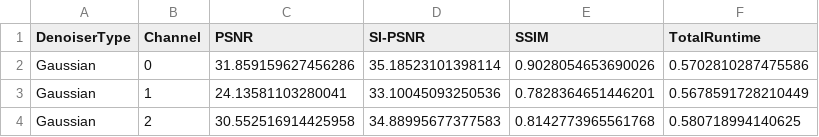
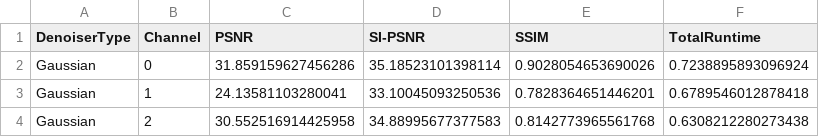
Before and after one commit to CS-433/ml-project-2-m-m-ms_, a CSV file: data/output/Gaussian/avg_Gaussian_denoiser_results.csv, drawn as a sheet.

```diff
--- a/data/output/Gaussian/avg_Gaussian_denoiser_results.csv
+++ b/data/output/Gaussian/avg_Gaussian_denoiser_results.csv
@@ -1,4 +1,4 @@
 DenoiserType,Channel,PSNR,SI-PSNR,SSIM,TotalRuntime
-Gaussian,0,31.859159627456286,35.18523101398114,0.9028054653690026,0.5702810287475586
-Gaussian,1,24.13581103280041,33.10045093250536,0.7828364651446201,0.5678591728210449
-Gaussian,2,30.552516914425958,34.88995677377583,0.8142773965561768,0.580718994140625
+Gaussian,0,31.859159627456286,35.18523101398114,0.9028054653690026,0.7238895893096924
+Gaussian,1,24.13581103280041,33.10045093250536,0.7828364651446201,0.6789546012878418
+Gaussian,2,30.552516914425958,34.88995677377583,0.8142773965561768,0.6308212280273438
```
Also changed, not shown: data/output/Gaussian/Gaussian_channel0_denoiser_results.csv, data/output/Gaussian/Gaussian_channel1_denoiser_results.csv, 8 other files.
